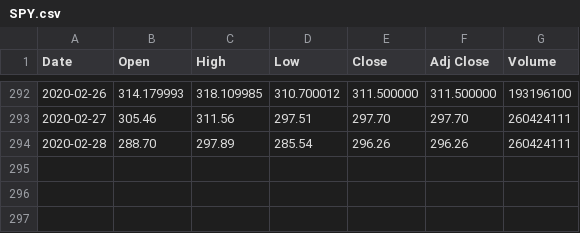
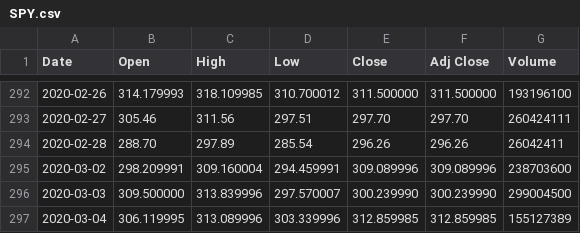
Before and after one commit to dallincoons/expected_move_proto, a CSV file: ExpectedMove/daily_prices/SPY.csv, drawn as a sheet; only a part is shown, gaps mark what is left out.

```diff
--- a/ExpectedMove/daily_prices/SPY.csv
+++ b/ExpectedMove/daily_prices/SPY.csv
@@ -293,2 +293,5 @@ Date,Open,High,Low,Close,Adj Close,Volume
 2020-02-27,305.46,311.56,297.51,297.70,297.70,260424111
-2020-02-28,288.70,297.89,285.54,296.26,296.26,260424111
+2020-02-28,288.70,297.89,285.54,296.26,296.26,26042411
+2020-03-02,298.209991,309.160004,294.459991,309.089996,309.089996,238703600
+2020-03-03,309.500000,313.839996,297.570007,300.239990,300.239990,299004500
+2020-03-04,306.119995,313.089996,303.339996,312.859985,312.859985,155127389
```
Also changed, not shown: ExpectedMove/expected_moves.csv, 2 other files.
